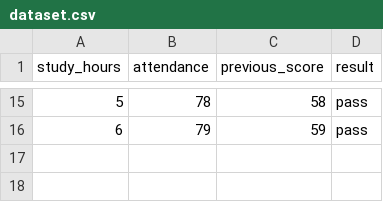
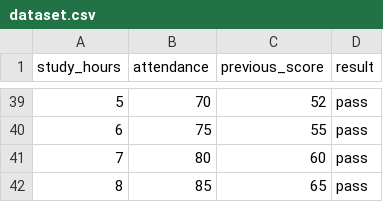
Before and after one commit to sushantkhemalapure/student-performance-predictor, a CSV file: dataset.csv, drawn as a sheet; only a part is shown, gaps mark what is left out; the diff covers the shown part only.

```diff
--- a/dataset.csv
+++ b/dataset.csv
@@ -15,2 +39,4 @@ study_hours,attendance,previous_score,result
-5,78,58,pass
-6,79,59,pass
+5,70,52,pass
+6,75,55,pass
+7,80,60,pass
+8,85,65,pass
```
Also changed, not shown: 28 added rows, 4 removed rows, 1 moved row and 6 edited cells elsewhere in this file.
